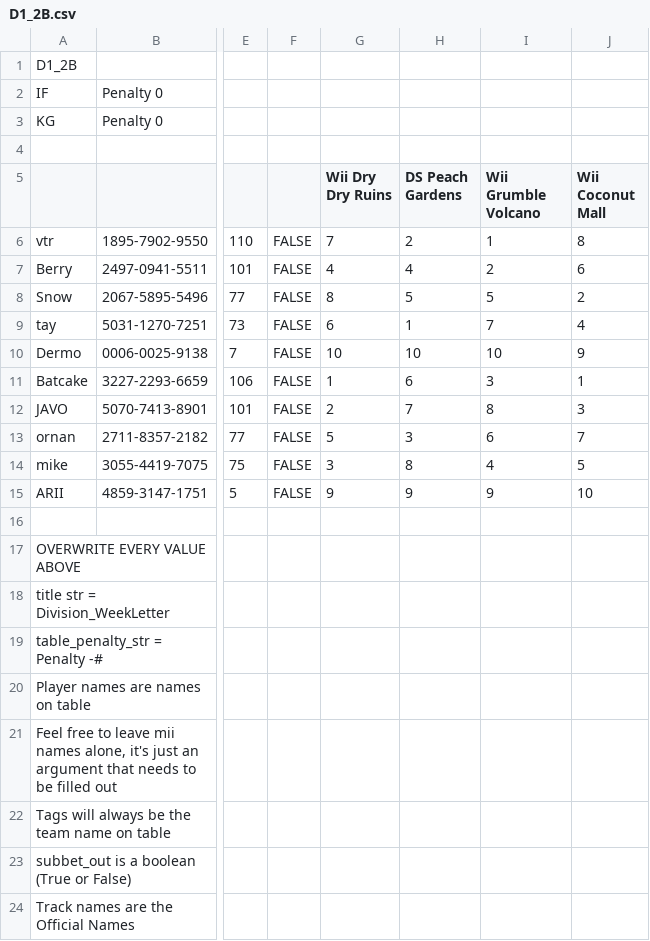
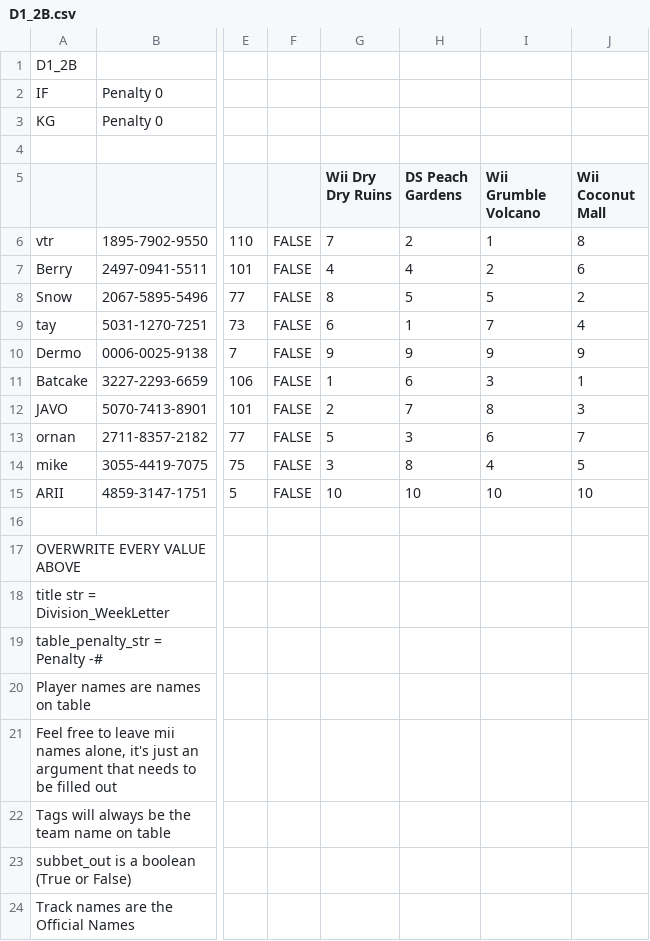
Before and after one commit to Joeyjas5963/MKW-Data-Project, a CSV file: D1_2B.csv, drawn as a sheet; only a part is shown, gaps mark what is left out; the diff names each change by its address in the sheet, - before the commit and + after, or states it on an @@ line.

```diff
--- a/D1_2B.csv
+++ b/D1_2B.csv
-G10 (Wii Dry Dry Ruins): 10
+G10 (Wii Dry Dry Ruins): 9
-H10 (DS Peach Gardens): 10
+H10 (DS Peach Gardens): 9
-I10 (Wii Grumble Volcano): 10
+I10 (Wii Grumble Volcano): 9
-G15 (Wii Dry Dry Ruins): 9
+G15 (Wii Dry Dry Ruins): 10
-H15 (DS Peach Gardens): 9
+H15 (DS Peach Gardens): 10
-I15 (Wii Grumble Volcano): 9
+I15 (Wii Grumble Volcano): 10
```
Also changed, not shown: 12 other files.
